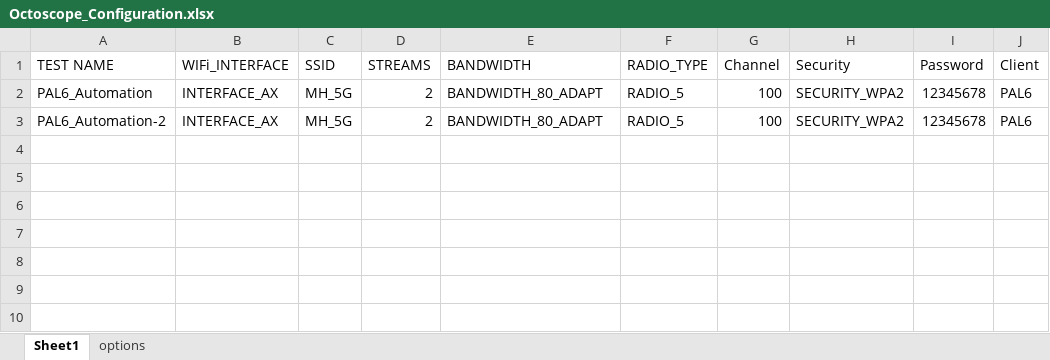
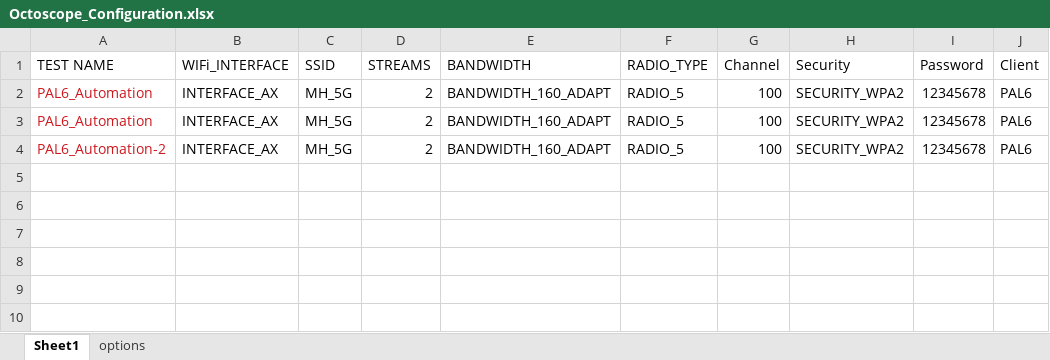
Before and after one commit to Roie-Developer/Octoscope, an Excel workbook: Octoscope_Configuration.xlsx, sheet Sheet1, drawn as a sheet; only a part is shown; values as stored, in another font and other column widths than the file's, no borders; removed rows and columns are numbered as before the commit, all else as after; the diff names each change by its address in the sheet, - before the commit and + after, or states it on an @@ line.

```diff
--- a/Octoscope_Configuration.xlsx (sheet Sheet1)
+++ b/Octoscope_Configuration.xlsx (sheet Sheet1)
-A2 text colour: black
+A2 text colour: #CE181E
-E2 (BANDWIDTH): BANDWIDTH_80_ADAPT
+E2 (BANDWIDTH): BANDWIDTH_160_ADAPT
+row 3: PAL6_Automation | INTERFACE_AX | MH_5G | 2 | BANDWIDTH_160_ADAPT | RADIO_5 | 100 | SECURITY_WPA2 | 12345678 | PAL6
-A4 text colour: black
+A4 text colour: #CE181E
-E4 (BANDWIDTH): BANDWIDTH_80_ADAPT
+E4 (BANDWIDTH): BANDWIDTH_160_ADAPT
-row 4: (empty)
```
Also changed, not shown: 9 other files.
